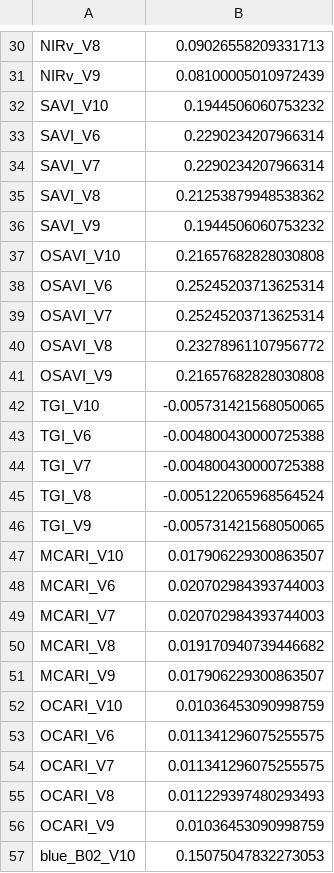
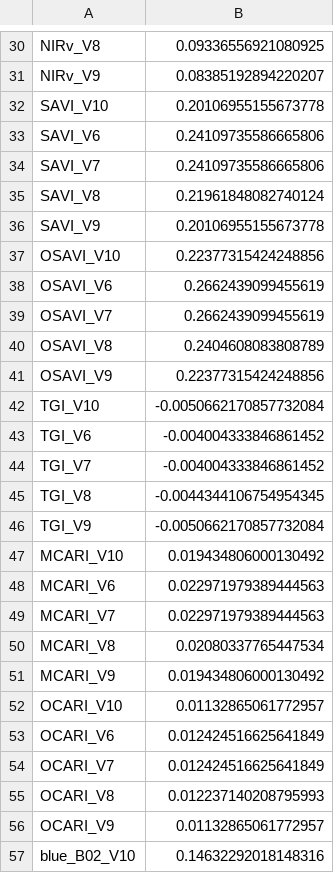
Before and after one commit to Ciampitti-Lab/HackIL, a CSV file: out/fusion/train_col_means.csv, drawn as a sheet; only a part is shown, gaps mark what is left out; the diff covers the shown part only; the diff names each change by its address in the sheet, - before the commit and + after, or states it on an @@ line.

```diff
--- a/out/fusion/train_col_means.csv
+++ b/out/fusion/train_col_means.csv
-B30: 0.09026558209331713
+B30: 0.09336556921080925
-B31: 0.08100005010972439
+B31: 0.08385192894220207
-B32: 0.1944506060753232
+B32: 0.20106955155673778
-B33:B34: 0.2290234207966314
+B33:B34: 0.24109735586665806
-B35: 0.21253879948538362
+B35: 0.21961848082740124
-B36: 0.1944506060753232
+B36: 0.20106955155673778
-B37: 0.21657682828030808
+B37: 0.22377315424248856
-B38:B39: 0.25245203713625314
+B38:B39: 0.2662439099455619
-B40: 0.23278961107956772
+B40: 0.2404608083808789
-B41: 0.21657682828030808
+B41: 0.22377315424248856
-B42: -0.005731421568050065
+B42: -0.0050662170857732084
-B43:B44: -0.004800430000725388
+B43:B44: -0.004004333846861452
-B45: -0.005122065968564524
+B45: -0.0044344106754954345
-B46: -0.005731421568050065
+B46: -0.0050662170857732084
-B47: 0.017906229300863507
+B47: 0.019434806000130492
-B48:B49: 0.020702984393744003
+B48:B49: 0.022971979389444563
-B50: 0.019170940739446682
+B50: 0.02080337765447534
-B51: 0.017906229300863507
+B51: 0.019434806000130492
-B52: 0.01036453090998759
+B52: 0.01132865061772957
-B53:B54: 0.011341296075255575
+B53:B54: 0.012424516625641849
-B55: 0.011229397480293493
+B55: 0.012237140208795993
-B56: 0.01036453090998759
+B56: 0.01132865061772957
-B57: 0.15075047832273053
+B57: 0.14632292018148316
```
Also changed, not shown: 66 edited cells elsewhere in this file, out/fusion/results.csv, out/remote_sensing/results.csv, 7 other files.
